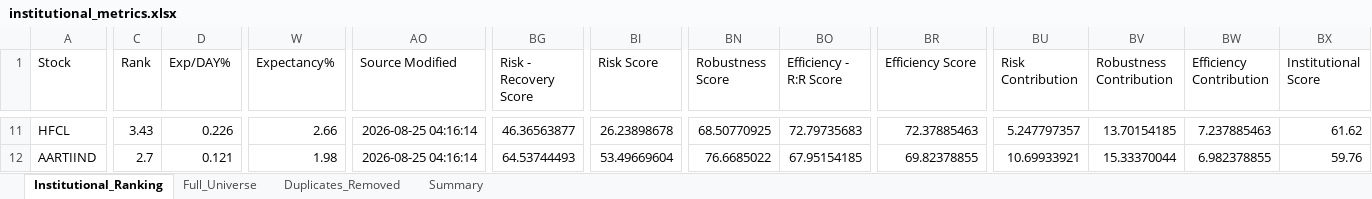
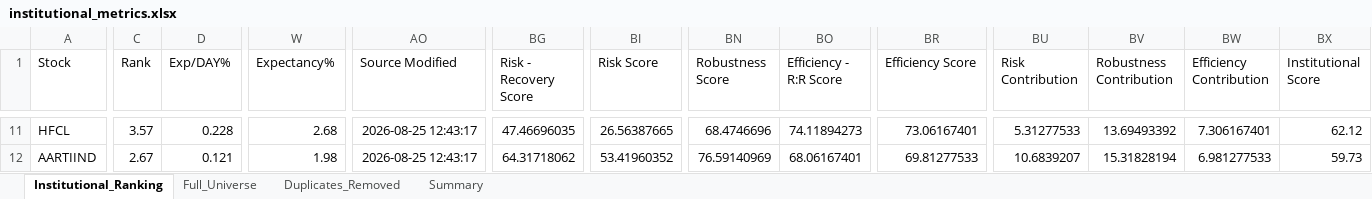
Before and after one commit to PavanSaiNekkala/Swing_Scanner_Latest, an Excel workbook: downloads/institutional_metrics/institutional_metrics.xlsx, sheet Institutional_Ranking, drawn as a sheet; only a part is shown, gaps mark what is left out; values as stored, in another font and other column widths than the file's, no borders; the diff covers the shown part only; the diff names each change by its address in the sheet, - before the commit and + after, or states it on an @@ line.

```diff
--- a/downloads/institutional_metrics/institutional_metrics.xlsx (sheet Institutional_Ranking)
+++ b/downloads/institutional_metrics/institutional_metrics.xlsx (sheet Institutional_Ranking)
-C11 (Rank): 3.43
+C11 (Rank): 3.57
-D11 (Exp/DAY%): 0.226
+D11 (Exp/DAY%): 0.228
-W11 (Expectancy%): 2.66
+W11 (Expectancy%): 2.68
-AO11:AO12 (Source Modified): 2026-08-25 04:16:14
+AO11:AO12 (Source Modified): 2026-08-25 12:43:17
-BG11 (Risk - Recovery Score): 46.36563877
+BG11 (Risk - Recovery Score): 47.46696035
-BI11 (Risk Score): 26.23898678
+BI11 (Risk Score): 26.56387665
-BN11 (Robustness Score): 68.50770925
+BN11 (Robustness Score): 68.4746696
-BO11 (Efficiency - R:R Score): 72.79735683
+BO11 (Efficiency - R:R Score): 74.11894273
-BR11 (Efficiency Score): 72.37885463
+BR11 (Efficiency Score): 73.06167401
-BU11 (Risk Contribution): 5.247797357
+BU11 (Risk Contribution): 5.31277533
-BV11 (Robustness Contribution): 13.70154185
+BV11 (Robustness Contribution): 13.69493392
-BW11 (Efficiency Contribution): 7.237885463
+BW11 (Efficiency Contribution): 7.306167401
-BX11 (Institutional Score): 61.62
+BX11 (Institutional Score): 62.12
-C12 (Rank): 2.7
+C12 (Rank): 2.67
-BG12 (Risk - Recovery Score): 64.53744493
+BG12 (Risk - Recovery Score): 64.31718062
-BI12 (Risk Score): 53.49669604
+BI12 (Risk Score): 53.41960352
-BN12 (Robustness Score): 76.6685022
+BN12 (Robustness Score): 76.59140969
-BO12 (Efficiency - R:R Score): 67.95154185
+BO12 (Efficiency - R:R Score): 68.06167401
-BR12 (Efficiency Score): 69.82378855
+BR12 (Efficiency Score): 69.81277533
-BU12 (Risk Contribution): 10.69933921
+BU12 (Risk Contribution): 10.6839207
-BV12 (Robustness Contribution): 15.33370044
+BV12 (Robustness Contribution): 15.31828194
-BW12 (Efficiency Contribution): 6.982378855
+BW12 (Efficiency Contribution): 6.981277533
-BX12 (Institutional Score): 59.76
+BX12 (Institutional Score): 59.73
```
Also changed, not shown: 1 added row, 1 removed row and 292 edited cells elsewhere in this sheet, sheet Duplicates_Removed, sheet Full_Universe, 1 other file.
